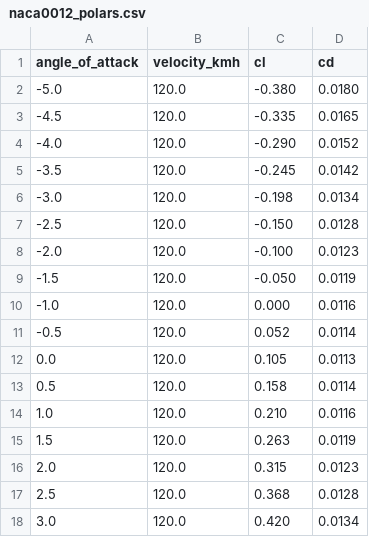
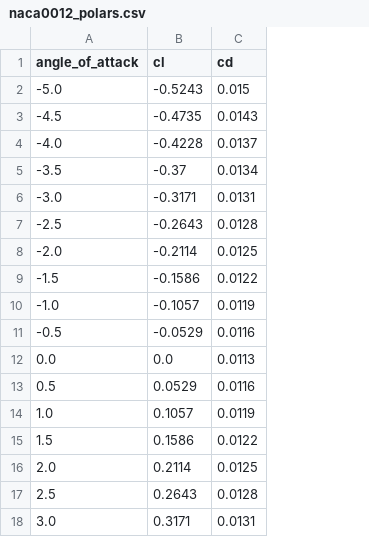
Before and after one commit to SebiSomu/AeroTwin, a CSV file: backend/datasets/naca0012_polars.csv, drawn as a sheet; only a part is shown; removed rows and columns are numbered as before the commit, all else as after; the diff covers the shown part only; the diff names each change by its address in the sheet, - before the commit and + after, or states it on an @@ line.

Commit message:
modified dataset with real naca 0012 data from official paper

```diff
--- a/backend/datasets/naca0012_polars.csv
+++ b/backend/datasets/naca0012_polars.csv
-column B (velocity_kmh), rows 2-18: all 120.0
-B2 (cl): -0.380
+B2 (cl): -0.5243
-C2 (cd): 0.0180
+C2 (cd): 0.015
-B3 (cl): -0.335
+B3 (cl): -0.4735
-C3 (cd): 0.0165
+C3 (cd): 0.0143
-B4 (cl): -0.290
+B4 (cl): -0.4228
-C4 (cd): 0.0152
+C4 (cd): 0.0137
-B5 (cl): -0.245
+B5 (cl): -0.37
-C5 (cd): 0.0142
+C5 (cd): 0.0134
-B6 (cl): -0.198
+B6 (cl): -0.3171
-C6 (cd): 0.0134
+C6 (cd): 0.0131
-B7 (cl): -0.150
+B7 (cl): -0.2643
-B8 (cl): -0.100
+B8 (cl): -0.2114
-C8 (cd): 0.0123
+C8 (cd): 0.0125
-B9 (cl): -0.050
+B9 (cl): -0.1586
-C9 (cd): 0.0119
+C9 (cd): 0.0122
-B10 (cl): 0.000
+B10 (cl): -0.1057
-C10 (cd): 0.0116
+C10 (cd): 0.0119
-B11 (cl): 0.052
+B11 (cl): -0.0529
-C11 (cd): 0.0114
+C11 (cd): 0.0116
-B12 (cl): 0.105
+B12 (cl): 0.0
-B13 (cl): 0.158
+B13 (cl): 0.0529
-C13 (cd): 0.0114
+C13 (cd): 0.0116
-B14 (cl): 0.210
+B14 (cl): 0.1057
-C14 (cd): 0.0116
+C14 (cd): 0.0119
-B15 (cl): 0.263
+B15 (cl): 0.1586
-C15 (cd): 0.0119
+C15 (cd): 0.0122
-B16 (cl): 0.315
+B16 (cl): 0.2114
-C16 (cd): 0.0123
+C16 (cd): 0.0125
-B17 (cl): 0.368
+B17 (cl): 0.2643
-B18 (cl): 0.420
+B18 (cl): 0.3171
-C18 (cd): 0.0134
+C18 (cd): 0.0131
```
Also changed, not shown: 68 edited cells elsewhere in this file.
